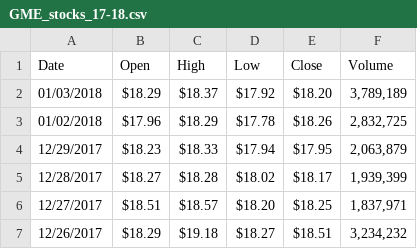
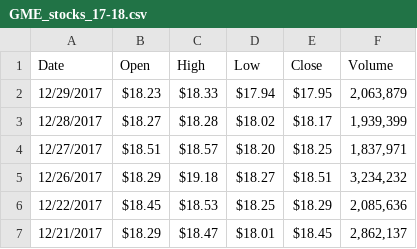
Before and after one commit to tc021/Data-bases-and-data-sources, a CSV file: Proj/Data/GME_stocks_17-18.csv, drawn as a sheet; only a part is shown; the shorter side is filled out with more unchanged rows.

```diff
--- a/Proj/Data/GME_stocks_17-18.csv
+++ b/Proj/Data/GME_stocks_17-18.csv
@@ -1,4 +1,2 @@
 Date,Open,High,Low,Close,Volume
-01/03/2018,"$18.29","$18.37","$17.92","$18.20","3,789,189"
-01/02/2018,"$17.96","$18.29","$17.78","$18.26","2,832,725"
 12/29/2017,"$18.23","$18.33","$17.94","$17.95","2,063,879"
```
Also changed, not shown: Proj/Data/GME_stocks_16-17.csv, Proj/Data/GME_stocks_18-19.csv, 9 other files.
